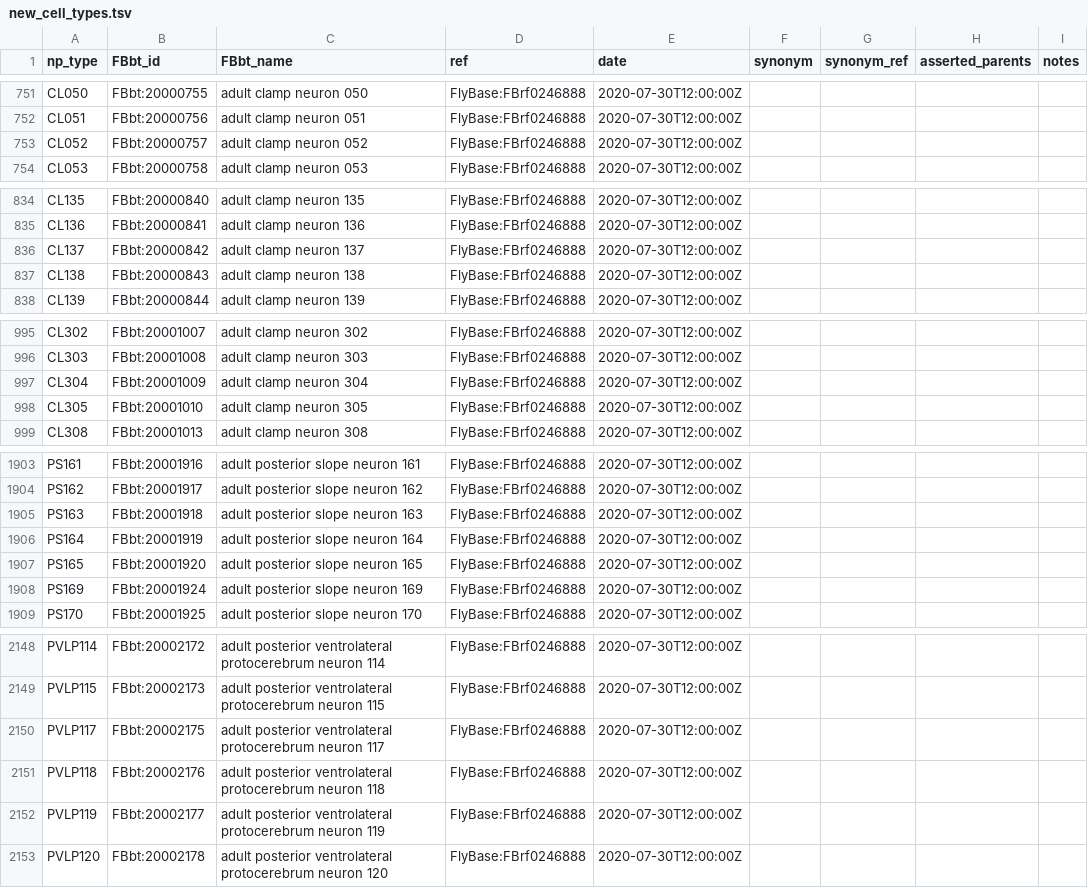
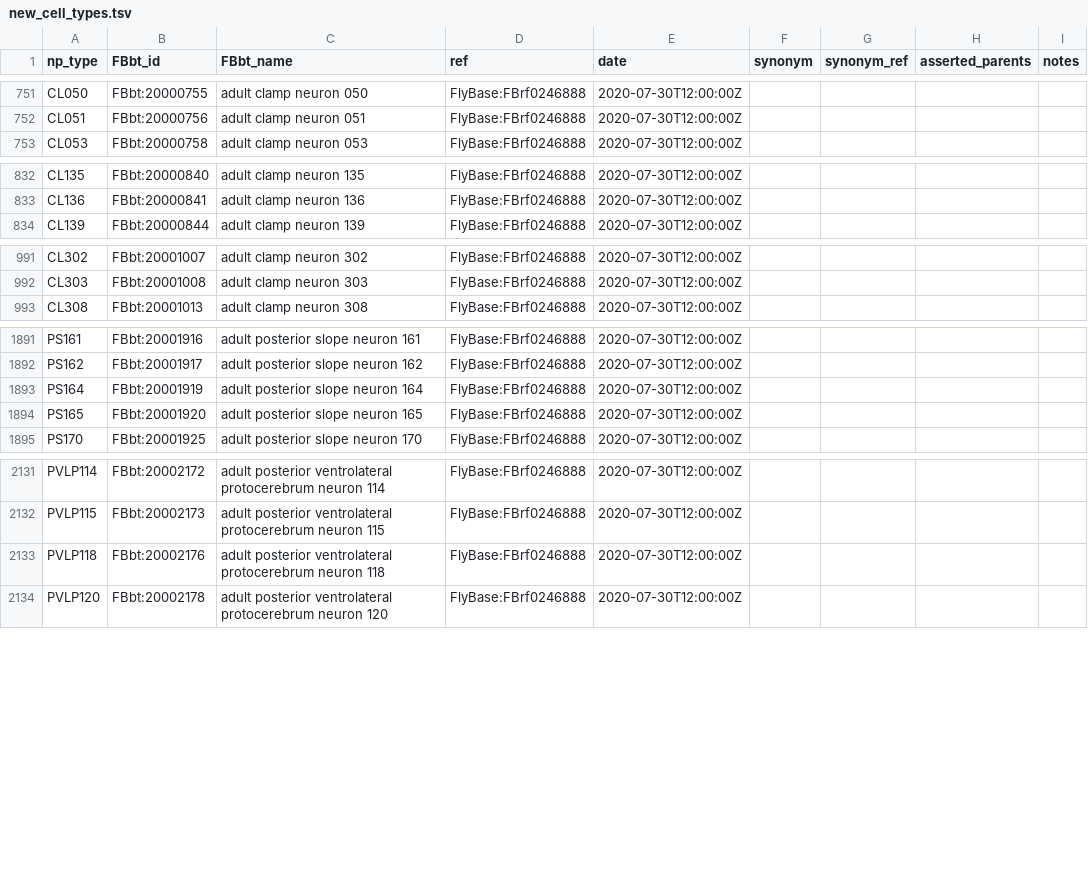
Before and after one commit to FlyBase/drosophila-anatomy-developmental-ontology, a TSV file: src/patterns/robot_template_projects/EM_neurons/sources/hemibrain/new_cell_types.tsv, drawn as a sheet; only a part is shown, gaps mark what is left out; the diff covers the shown part only; the diff names each change by its address in the sheet, - before the commit and + after, or states it on an @@ line.

```diff
--- a/src/patterns/robot_template_projects/EM_neurons/sources/hemibrain/new_cell_types.tsv
+++ b/src/patterns/robot_template_projects/EM_neurons/sources/hemibrain/new_cell_types.tsv
-row 753: CL052 | FBbt:20000757 | adult clamp neuron 052 | FlyBase:FBrf0246888 | 2020-07-30T12:00:00Z
-row 836: CL137 | FBbt:20000842 | adult clamp neuron 137 | FlyBase:FBrf0246888 | 2020-07-30T12:00:00Z
-row 837: CL138 | FBbt:20000843 | adult clamp neuron 138 | FlyBase:FBrf0246888 | 2020-07-30T12:00:00Z
-row 997: CL304 | FBbt:20001009 | adult clamp neuron 304 | FlyBase:FBrf0246888 | 2020-07-30T12:00:00Z
-row 998: CL305 | FBbt:20001010 | adult clamp neuron 305 | FlyBase:FBrf0246888 | 2020-07-30T12:00:00Z
-row 1905: PS163 | FBbt:20001918 | adult posterior slope neuron 163 | FlyBase:FBrf0246888 | 2020-07-30T12:00:00Z
-row 1908: PS169 | FBbt:20001924 | adult posterior slope neuron 169 | FlyBase:FBrf0246888 | 2020-07-30T12:00:00Z
-row 2150: PVLP117 | FBbt:20002175 | adult posterior ventrolateral protocerebrum neuron 117 | FlyBase:FBrf0246888 | 2020-07-30T12:00:00Z
-row 2152: PVLP119 | FBbt:20002177 | adult posterior ventrolateral protocerebrum neuron 119 | FlyBase:FBrf0246888 | 2020-07-30T12:00:00Z
```
Also changed, not shown: 18 removed rows elsewhere in this file, src/ontology/neuron_symbols.tsv, src/patterns/robot_template_projects/EM_neurons/registry/EM_neuron_registry.tsv, 10 other files.
